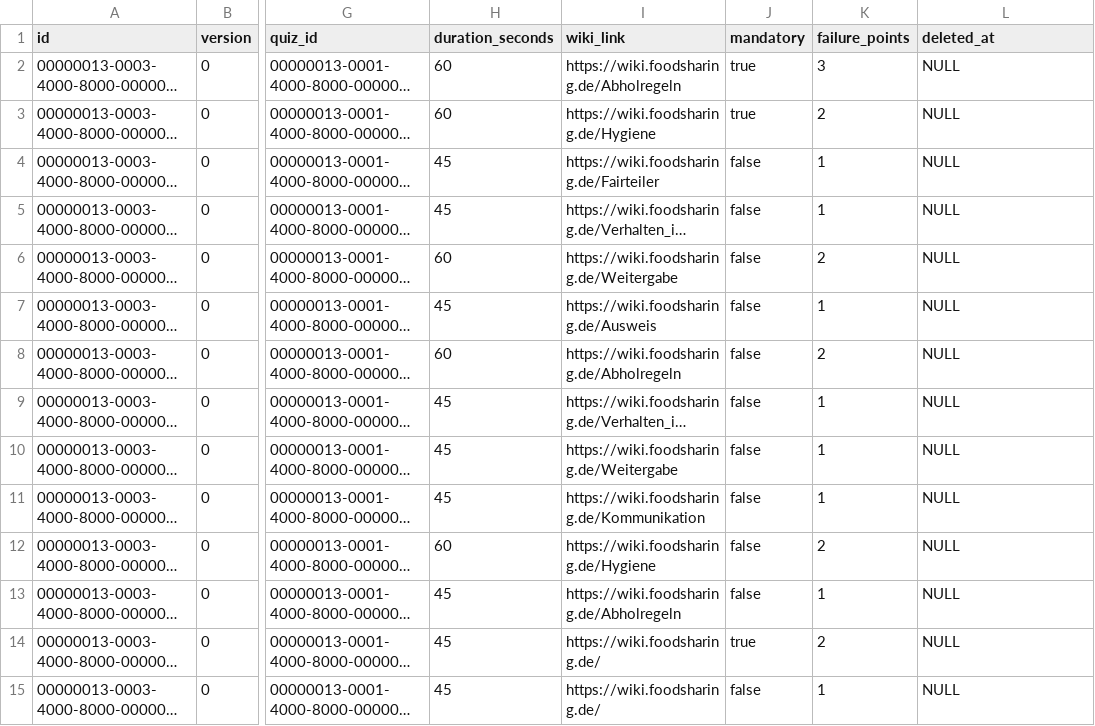
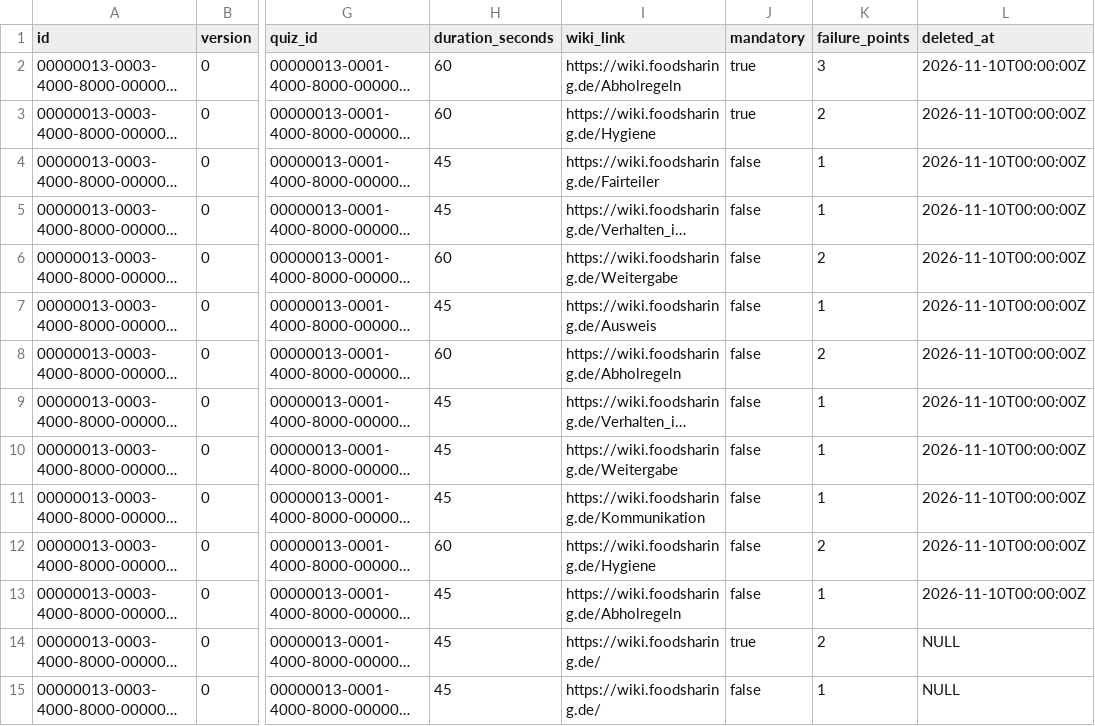
Before and after one commit to Epsuchti/foodsharing-platform-2.0, a CSV file: server/src/main/resources/db/seed/quiz/quiz_question.csv, drawn as a sheet; only a part is shown, gaps mark what is left out; long unchanged cells end in …; the diff names each change by its address in the sheet, - before the commit and + after, or states it on an @@ line.

```diff
--- a/server/src/main/resources/db/seed/quiz/quiz_question.csv
+++ b/server/src/main/resources/db/seed/quiz/quiz_question.csv
-L2:L13 (deleted_at): NULL
+L2:L13 (deleted_at): 2026-11-10T00:00:00Z
```
Also changed, not shown: 6 other files.
